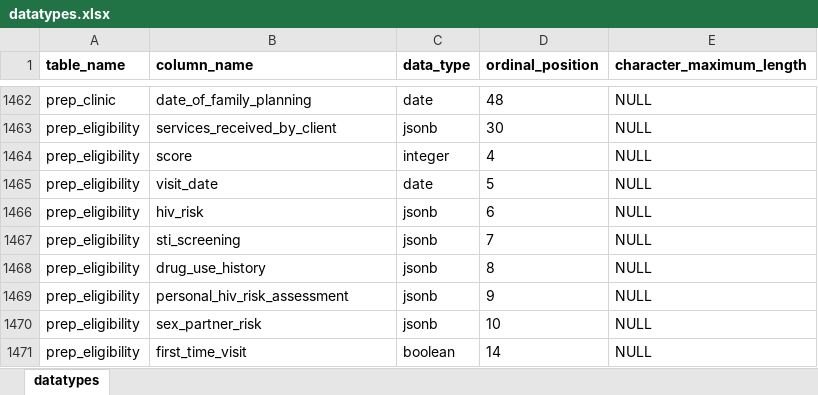
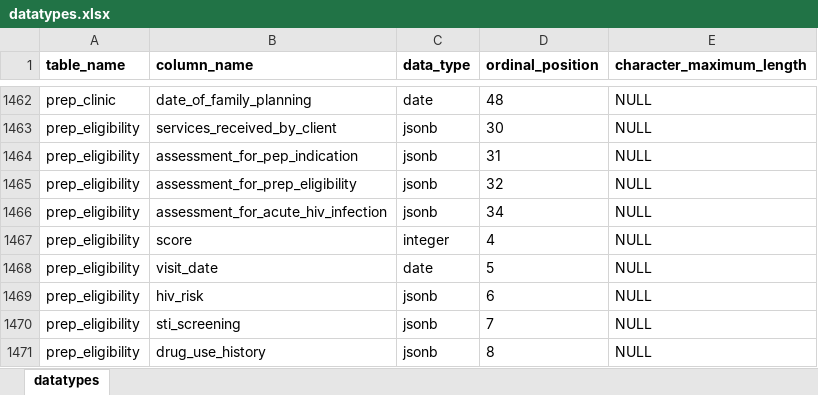
Before and after one commit to Arshavin023/parallel_report_processing, an Excel workbook: csv_files/datatypes.xlsx, sheet datatypes, drawn as a sheet; only a part is shown, gaps mark what is left out; the shorter side is filled out with more unchanged rows; values as stored, in another font and other column widths than the file's, no borders; the diff names each change by its address in the sheet, - before the commit and + after, or states it on an @@ line.

Commit message:
updated hts prep and radet quartely pipelines

```diff
--- a/csv_files/datatypes.xlsx (sheet datatypes)
+++ b/csv_files/datatypes.xlsx (sheet datatypes)
+row 1464: prep_eligibility | assessment_for_pep_indication | jsonb | 31 | NULL
+row 1465: prep_eligibility | assessment_for_prep_eligibility | jsonb | 32 | NULL
+row 1466: prep_eligibility | assessment_for_acute_hiv_infection | jsonb | 34 | NULL
```
Also changed, not shown: 10 other files.
